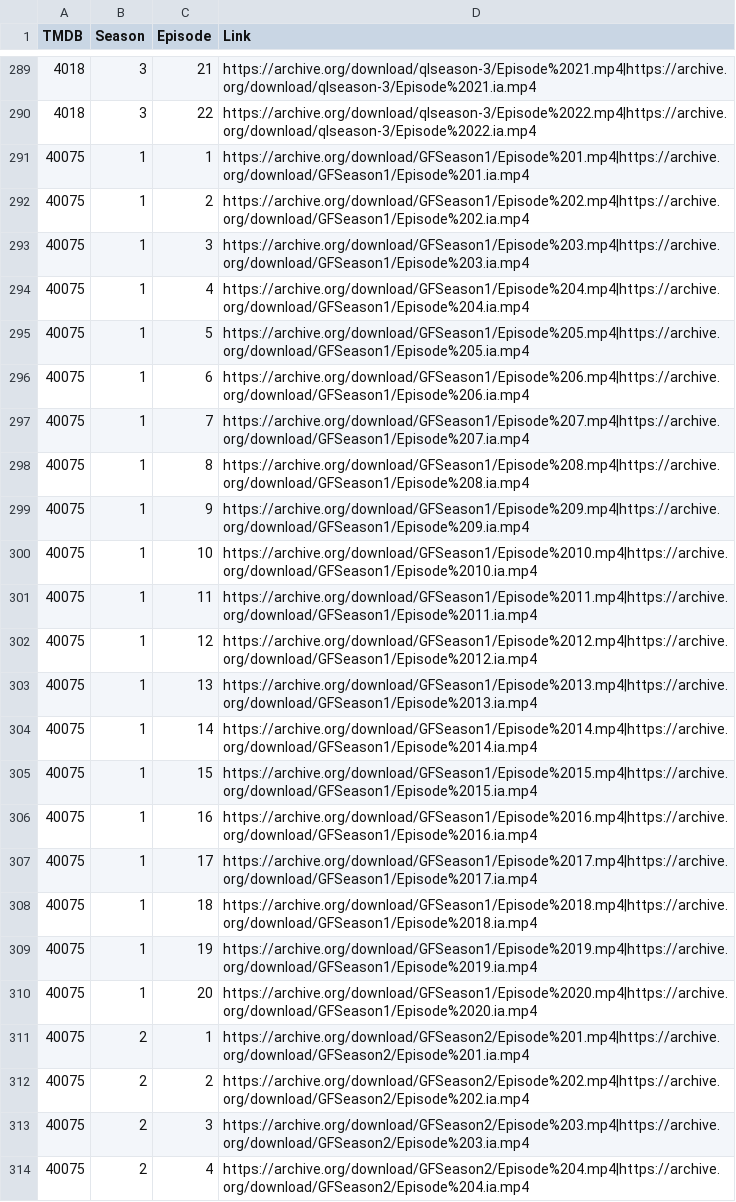
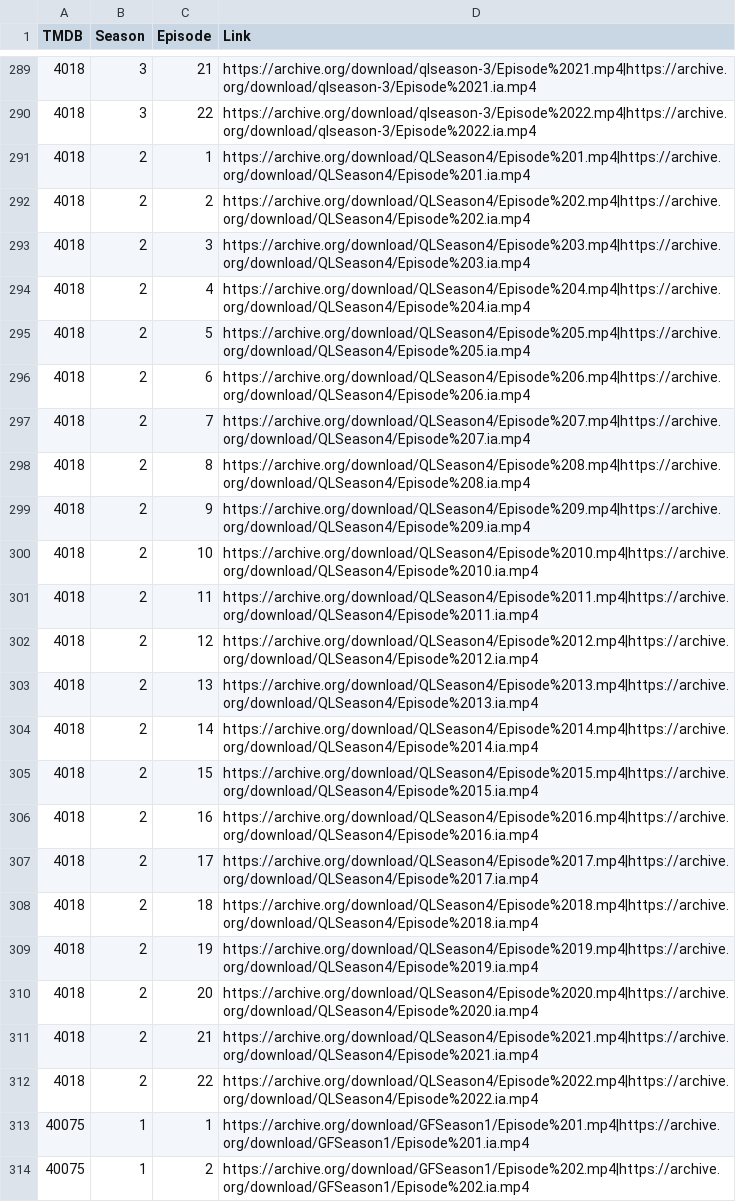
Before and after one commit to alfredawakeford/AlfredsEpicMovieApp, a CSV file: tvlinks.csv, drawn as a sheet; only a part is shown, gaps mark what is left out; the shorter side is filled out with more unchanged rows; the diff covers the shown part only; the diff names each change by its address in the sheet, - before the commit and + after, or states it on an @@ line.

Commit message:
Update tvlinks.csv

```diff
--- a/tvlinks.csv
+++ b/tvlinks.csv
+row 291: 4018 | 2 | 1 | https://archive.org/download/QLSeason4/Episode%201.mp4|https://archive.org/download/QLSeason4/Episode%201.ia.mp4
+row 292: 4018 | 2 | 2 | https://archive.org/download/QLSeason4/Episode%202.mp4|https://archive.org/download/QLSeason4/Episode%202.ia.mp4
+row 293: 4018 | 2 | 3 | https://archive.org/download/QLSeason4/Episode%203.mp4|https://archive.org/download/QLSeason4/Episode%203.ia.mp4
+row 294: 4018 | 2 | 4 | https://archive.org/download/QLSeason4/Episode%204.mp4|https://archive.org/download/QLSeason4/Episode%204.ia.mp4
+row 295: 4018 | 2 | 5 | https://archive.org/download/QLSeason4/Episode%205.mp4|https://archive.org/download/QLSeason4/Episode%205.ia.mp4
+row 296: 4018 | 2 | 6 | https://archive.org/download/QLSeason4/Episode%206.mp4|https://archive.org/download/QLSeason4/Episode%206.ia.mp4
+row 297: 4018 | 2 | 7 | https://archive.org/download/QLSeason4/Episode%207.mp4|https://archive.org/download/QLSeason4/Episode%207.ia.mp4
+row 298: 4018 | 2 | 8 | https://archive.org/download/QLSeason4/Episode%208.mp4|https://archive.org/download/QLSeason4/Episode%208.ia.mp4
+row 299: 4018 | 2 | 9 | https://archive.org/download/QLSeason4/Episode%209.mp4|https://archive.org/download/QLSeason4/Episode%209.ia.mp4
+row 300: 4018 | 2 | 10 | https://archive.org/download/QLSeason4/Episode%2010.mp4|https://archive.org/download/QLSeason4/Episode%2010.ia.mp4
+row 301: 4018 | 2 | 11 | https://archive.org/download/QLSeason4/Episode%2011.mp4|https://archive.org/download/QLSeason4/Episode%2011.ia.mp4
+row 302: 4018 | 2 | 12 | https://archive.org/download/QLSeason4/Episode%2012.mp4|https://archive.org/download/QLSeason4/Episode%2012.ia.mp4
+row 303: 4018 | 2 | 13 | https://archive.org/download/QLSeason4/Episode%2013.mp4|https://archive.org/download/QLSeason4/Episode%2013.ia.mp4
+row 304: 4018 | 2 | 14 | https://archive.org/download/QLSeason4/Episode%2014.mp4|https://archive.org/download/QLSeason4/Episode%2014.ia.mp4
+row 305: 4018 | 2 | 15 | https://archive.org/download/QLSeason4/Episode%2015.mp4|https://archive.org/download/QLSeason4/Episode%2015.ia.mp4
+row 306: 4018 | 2 | 16 | https://archive.org/download/QLSeason4/Episode%2016.mp4|https://archive.org/download/QLSeason4/Episode%2016.ia.mp4
+row 307: 4018 | 2 | 17 | https://archive.org/download/QLSeason4/Episode%2017.mp4|https://archive.org/download/QLSeason4/Episode%2017.ia.mp4
+row 308: 4018 | 2 | 18 | https://archive.org/download/QLSeason4/Episode%2018.mp4|https://archive.org/download/QLSeason4/Episode%2018.ia.mp4
+row 309: 4018 | 2 | 19 | https://archive.org/download/QLSeason4/Episode%2019.mp4|https://archive.org/download/QLSeason4/Episode%2019.ia.mp4
+row 310: 4018 | 2 | 20 | https://archive.org/download/QLSeason4/Episode%2020.mp4|https://archive.org/download/QLSeason4/Episode%2020.ia.mp4
+row 311: 4018 | 2 | 21 | https://archive.org/download/QLSeason4/Episode%2021.mp4|https://archive.org/download/QLSeason4/Episode%2021.ia.mp4
+row 312: 4018 | 2 | 22 | https://archive.org/download/QLSeason4/Episode%2022.mp4|https://archive.org/download/QLSeason4/Episode%2022.ia.mp4
```
Also changed, not shown: 9 edited cells elsewhere in this file.
